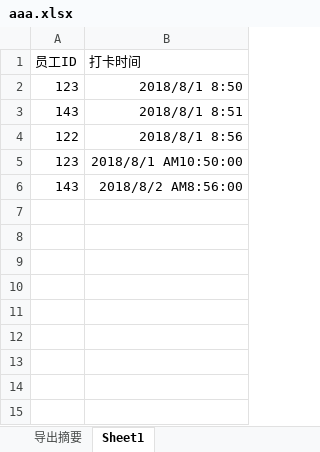
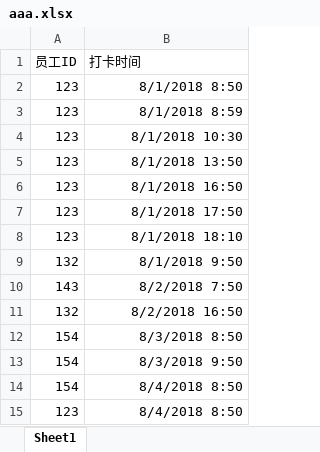
Before and after one commit to Jamesltesim/excel_HR, an Excel workbook: aaa.xlsx, sheet Sheet1, drawn as a sheet; values as stored, in another font and other column widths than the file's, no borders; removed rows and columns are numbered as before the commit, all else as after; the diff names each change by its address in the sheet, - before the commit and + after, or states it on an @@ line.

```diff
--- a/aaa.xlsx (sheet Sheet1)
+++ b/aaa.xlsx (sheet Sheet1)
-sheet tab: 导出摘要
-B2 (打卡时间): 2018/8/1 8:50
+B2 (打卡时间): 8/1/2018 8:50
-row 3: 143 | 2018/8/1 8:51
-row 4: 122 | 2018/8/1 8:56
+row 3: 123 | 8/1/2018 8:59
-B4 (打卡时间): 2018/8/1 AM10:50:00
+B4 (打卡时间): 8/1/2018 10:30
+row 5: 123 | 8/1/2018 13:50
+row 6: 123 | 8/1/2018 16:50
+row 7: 123 | 8/1/2018 17:50
+row 8: 123 | 8/1/2018 18:10
+row 9: 132 | 8/1/2018 9:50
-B10 (打卡时间): 2018/8/2 AM8:56:00
+B10 (打卡时间): 8/2/2018 7:50
+row 11: 132 | 8/2/2018 16:50
+row 12: 154 | 8/3/2018 8:50
+row 13: 154 | 8/3/2018 9:50
+row 14: 154 | 8/4/2018 8:50
+row 15: 123 | 8/4/2018 8:50
```
Also changed, not shown: 4 other files.
